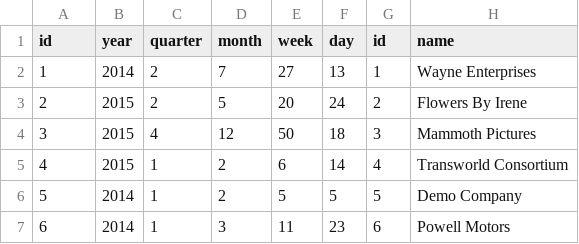
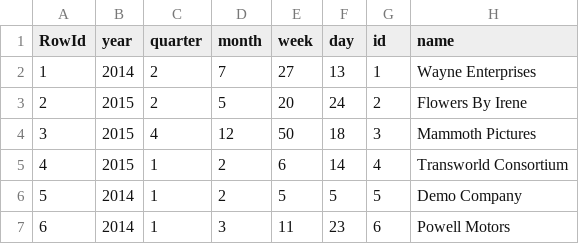
Before and after one commit to epfldata/sudokube, a CSV file: tabledata/Webshop/sales.csv, drawn as a sheet; only a part is shown; the diff names each change by its address in the sheet, - before the commit and + after, or states it on an @@ line.

Commit message:
DynamicEncoder changes Add CutOff stats to CM5Solver Change ColumnName in sales data

```diff
--- a/tabledata/Webshop/sales.csv
+++ b/tabledata/Webshop/sales.csv
-A1: id
+A1: RowId
```
Also changed, not shown: 6 other files.
